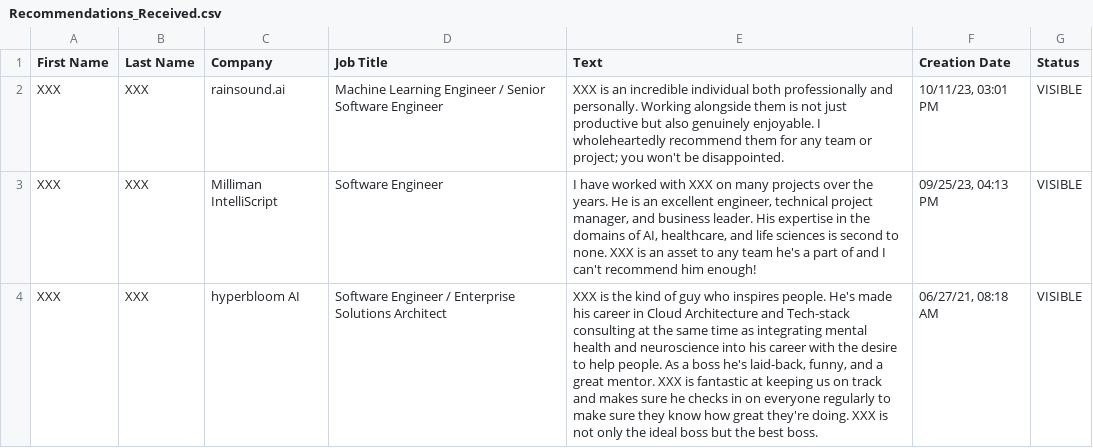
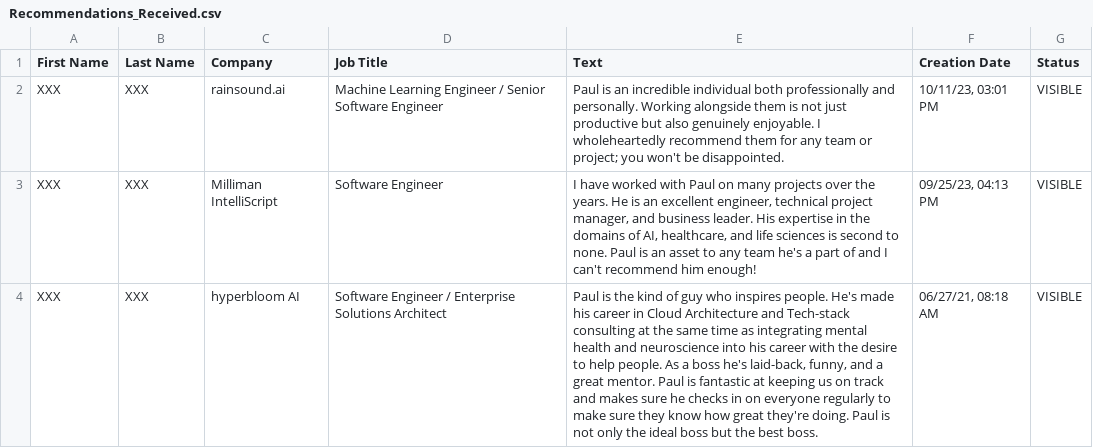
Before and after one commit to Modular-Earth-LLC/job-finding-assistant, a CSV file: inputs/resume-work-experience-and-portfolio/Basic_LinkedInDataExport_08-20-2025/Recommendations_Received.csv, drawn as a sheet; only a part is shown; the diff covers the shown part only.

Commit message:
Update Recommendations_Received.csv

```diff
--- a/inputs/resume-work-experience-and-portfolio/Basic_LinkedInDataExport_08-20-2025/Recommendations_Received.csv
+++ b/inputs/resume-work-experience-and-portfolio/Basic_LinkedInDataExport_08-20-2025/Recommendations_Received.csv
@@ -1,4 +1,4 @@
 First Name,Last Name,Company,Job Title,Text,Creation Date,Status
-XXX,XXX,rainsound.ai,Machine Learning Engineer / Senior Software Engineer,XXX is an incredible individual both professionally and personally. Working alongside them is not just productive but also genuinely enjoyable. I wholeheartedly recommend them for any team or project; you won't be disappointed.,"10/11/23, 03:01 PM",VISIBLE
-XXX,XXX,Milliman IntelliScript,Software Engineer,"I have worked with XXX on many projects over the years. He is an excellent engineer, technical project manager, and business leader. His expertise in the domains of AI, healthcare, and life sciences is second to none. XXX is an asset to any team he's a part of and I can't recommend him enough!","09/25/23, 04:13 PM",VISIBLE
-XXX,XXX,hyperbloom AI,Software Engineer / Enterprise Solutions Architect,"XXX is the kind of guy who inspires people. He's made his career in Cloud Architecture and Tech-stack consulting at the same time as integrating mental health and neuroscience into his career with the desire to help people. As a boss he's laid-back, funny, and a great mentor. XXX is fantastic at keeping us on track and makes sure he checks in on everyone regularly to make sure they know how great they're doing. XXX is not only the ideal boss but the best boss.","06/27/21, 08:18 AM",VISIBLE
+XXX,XXX,rainsound.ai,Machine Learning Engineer / Senior Software Engineer, Paul is an incredible individual both professionally and personally. Working alongside them is not just productive but also genuinely enjoyable. I wholeheartedly recommend them for any team or project; you won't be disappointed.,"10/11/23, 03:01 PM",VISIBLE
+XXX,XXX,Milliman IntelliScript,Software Engineer,"I have worked with Paul on many projects over the years. He is an excellent engineer, technical project manager, and business leader. His expertise in the domains of AI, healthcare, and life sciences is second to none. Paul is an asset to any team he's a part of and I can't recommend him enough!","09/25/23, 04:13 PM",VISIBLE
+XXX,XXX,hyperbloom AI,Software Engineer / Enterprise Solutions Architect," Paul is the kind of guy who inspires people. He's made his career in Cloud Architecture and Tech-stack consulting at the same time as integrating mental health and neuroscience into his career with the desire to help people. As a boss he's laid-back, funny, and a great mentor. Paul is fantastic at keeping us on track and makes sure he checks in on everyone regularly to make sure they know how great they're doing. Paul is not only the ideal boss but the best boss.","06/27/21, 08:18 AM",VISIBLE
```
Also changed, not shown: 2 edited cells elsewhere in this file.
